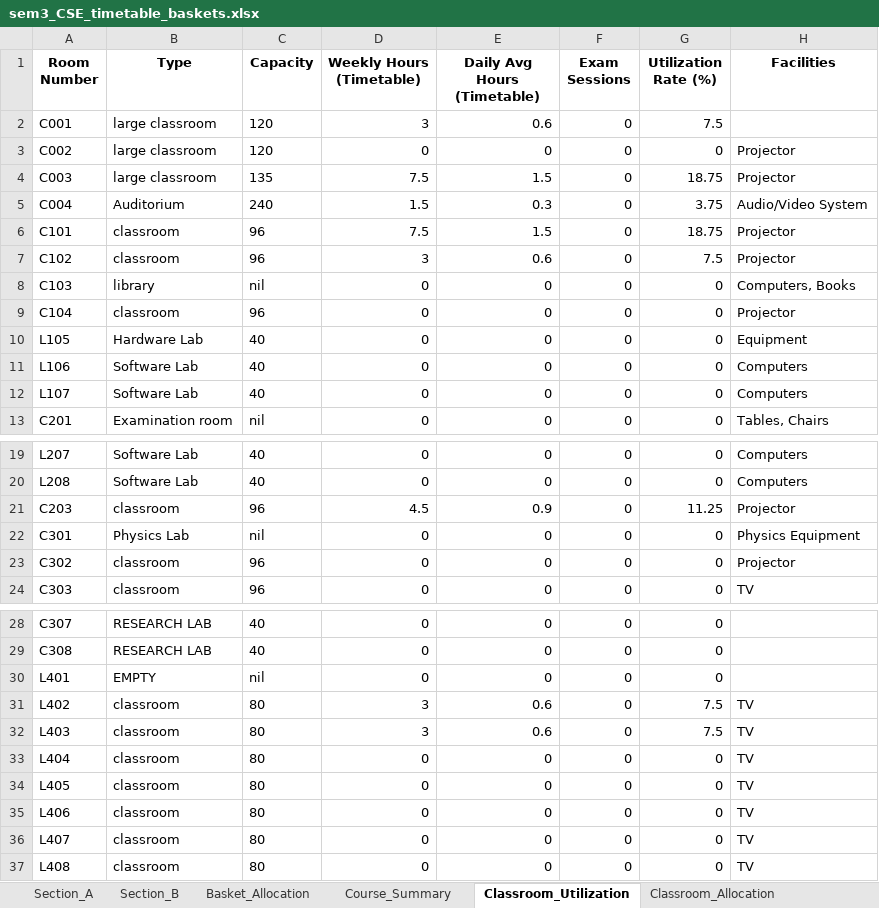
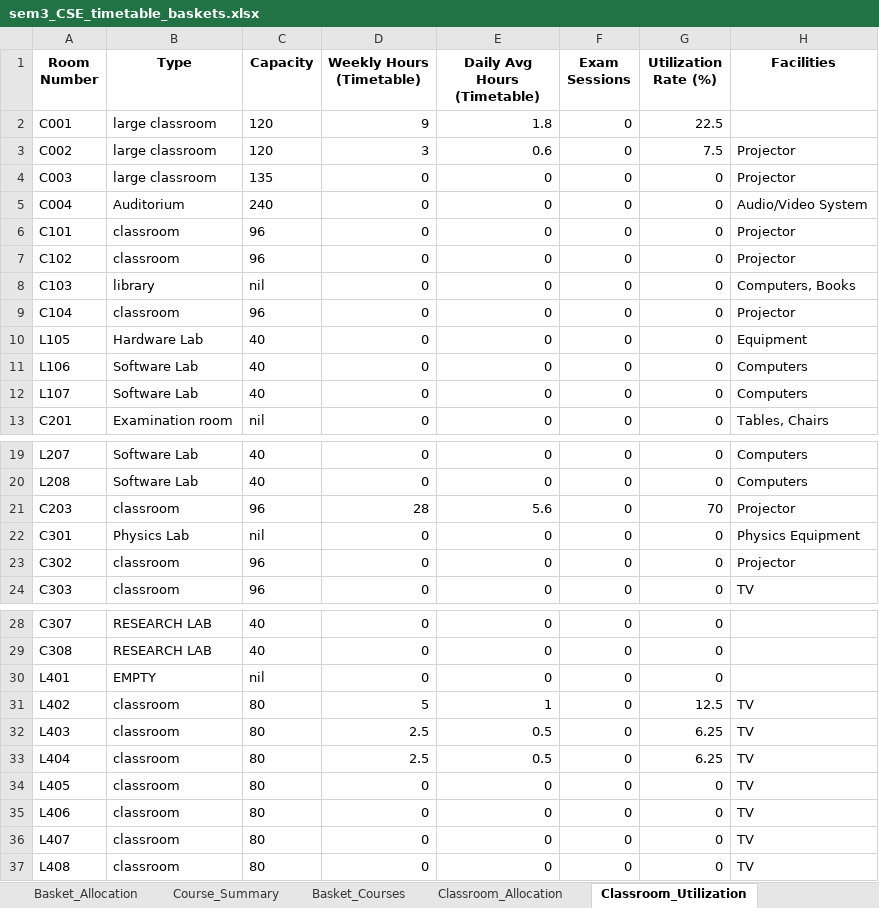
Before and after one commit to rishita7558/timetable-generator-Logic-Beyond, an Excel workbook: backend/output_timetables/sem3_CSE_timetable_baskets.xlsx, sheet Classroom_Utilization, drawn as a sheet; only a part is shown, gaps mark what is left out; values as stored, in another font and other column widths than the file's, no borders; the diff covers the shown part only; the diff names each change by its address in the sheet, - before the commit and + after, or states it on an @@ line.

```diff
--- a/backend/output_timetables/sem3_CSE_timetable_baskets.xlsx (sheet Classroom_Utilization)
+++ b/backend/output_timetables/sem3_CSE_timetable_baskets.xlsx (sheet Classroom_Utilization)
+sheet tab: Basket_Courses
@@ sheet tab order changed: Basket_Allocation | Course_Summary | Basket_Courses | Classroom_Allocation | Classroom_Utilization @@
-D2 (Weekly Hours (Timetable)): 3
+D2 (Weekly Hours (Timetable)): 9
-E2 (Daily Avg Hours (Timetable)): 0.6
+E2 (Daily Avg Hours (Timetable)): 1.8
-G2 (Utilization Rate (%)): 7.5
+G2 (Utilization Rate (%)): 22.5
-D3 (Weekly Hours (Timetable)): 0
+D3 (Weekly Hours (Timetable)): 3
-E3 (Daily Avg Hours (Timetable)): 0
+E3 (Daily Avg Hours (Timetable)): 0.6
-G3 (Utilization Rate (%)): 0
+G3 (Utilization Rate (%)): 7.5
-D4 (Weekly Hours (Timetable)): 7.5
+D4 (Weekly Hours (Timetable)): 0
-E4 (Daily Avg Hours (Timetable)): 1.5
+E4 (Daily Avg Hours (Timetable)): 0
-G4 (Utilization Rate (%)): 18.75
+G4 (Utilization Rate (%)): 0
-D5 (Weekly Hours (Timetable)): 1.5
+D5 (Weekly Hours (Timetable)): 0
-E5 (Daily Avg Hours (Timetable)): 0.3
+E5 (Daily Avg Hours (Timetable)): 0
-G5 (Utilization Rate (%)): 3.75
+G5 (Utilization Rate (%)): 0
-D6 (Weekly Hours (Timetable)): 7.5
+D6 (Weekly Hours (Timetable)): 0
-E6 (Daily Avg Hours (Timetable)): 1.5
+E6 (Daily Avg Hours (Timetable)): 0
-G6 (Utilization Rate (%)): 18.75
+G6 (Utilization Rate (%)): 0
-D7 (Weekly Hours (Timetable)): 3
+D7 (Weekly Hours (Timetable)): 0
-E7 (Daily Avg Hours (Timetable)): 0.6
+E7 (Daily Avg Hours (Timetable)): 0
-G7 (Utilization Rate (%)): 7.5
+G7 (Utilization Rate (%)): 0
-D21 (Weekly Hours (Timetable)): 4.5
+D21 (Weekly Hours (Timetable)): 28
-E21 (Daily Avg Hours (Timetable)): 0.9
+E21 (Daily Avg Hours (Timetable)): 5.6
-G21 (Utilization Rate (%)): 11.25
+G21 (Utilization Rate (%)): 70
-D31 (Weekly Hours (Timetable)): 3
+D31 (Weekly Hours (Timetable)): 5
-E31 (Daily Avg Hours (Timetable)): 0.6
+E31 (Daily Avg Hours (Timetable)): 1
-G31 (Utilization Rate (%)): 7.5
+G31 (Utilization Rate (%)): 12.5
-D32 (Weekly Hours (Timetable)): 3
+D32 (Weekly Hours (Timetable)): 2.5
-E32 (Daily Avg Hours (Timetable)): 0.6
+E32 (Daily Avg Hours (Timetable)): 0.5
-G32 (Utilization Rate (%)): 7.5
+G32 (Utilization Rate (%)): 6.25
-D33 (Weekly Hours (Timetable)): 0
+D33 (Weekly Hours (Timetable)): 2.5
-E33 (Daily Avg Hours (Timetable)): 0
+E33 (Daily Avg Hours (Timetable)): 0.5
-G33 (Utilization Rate (%)): 0
+G33 (Utilization Rate (%)): 6.25
```
Also changed, not shown: 6 edited cells elsewhere in this sheet, sheet Classroom_Allocation, sheet Basket_Course_Allocations, sheet Section_A, sheet Section_B, sheet Basket_Allocation, other sheet tabs, backend/output_timetables/sem1_CSE_timetable_baskets.xlsx, backend/output_timetables/sem3_DSAI_timetable_baskets.xlsx, 39 other files.
